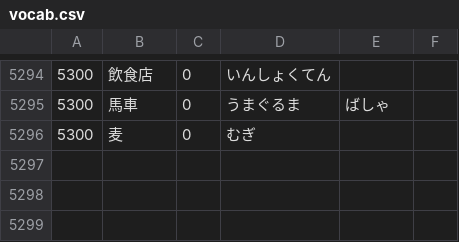
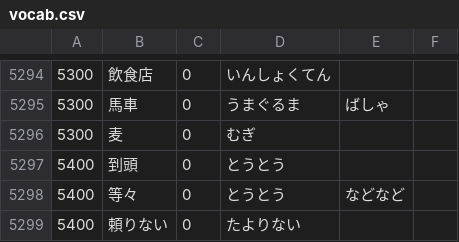
Before and after one commit to nevdelap/nevsjapanesevocab, a CSV file: vocab.csv, drawn as a sheet; only a part is shown, gaps mark what is left out.

Commit message:
vocab

```diff
--- a/vocab.csv
+++ b/vocab.csv
@@ -5296 +5296,4 @@
 5300,麦,0,むぎ
+5400,到頭,0,とうとう
+5400,等々,0,とうとう,などなど
+5400,頼りない,0,たよりない
```
